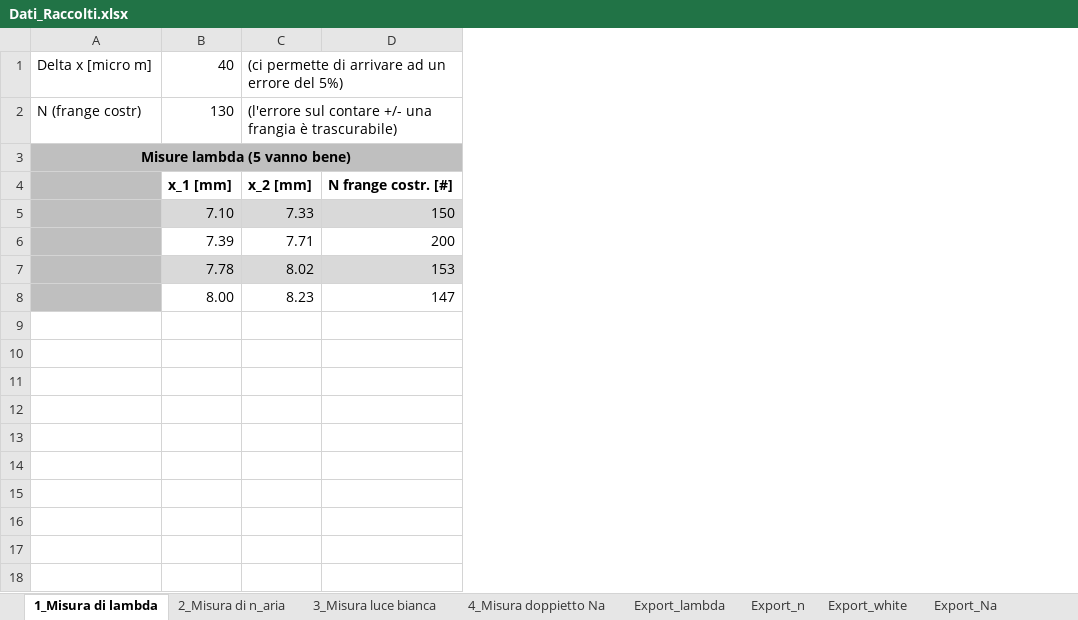
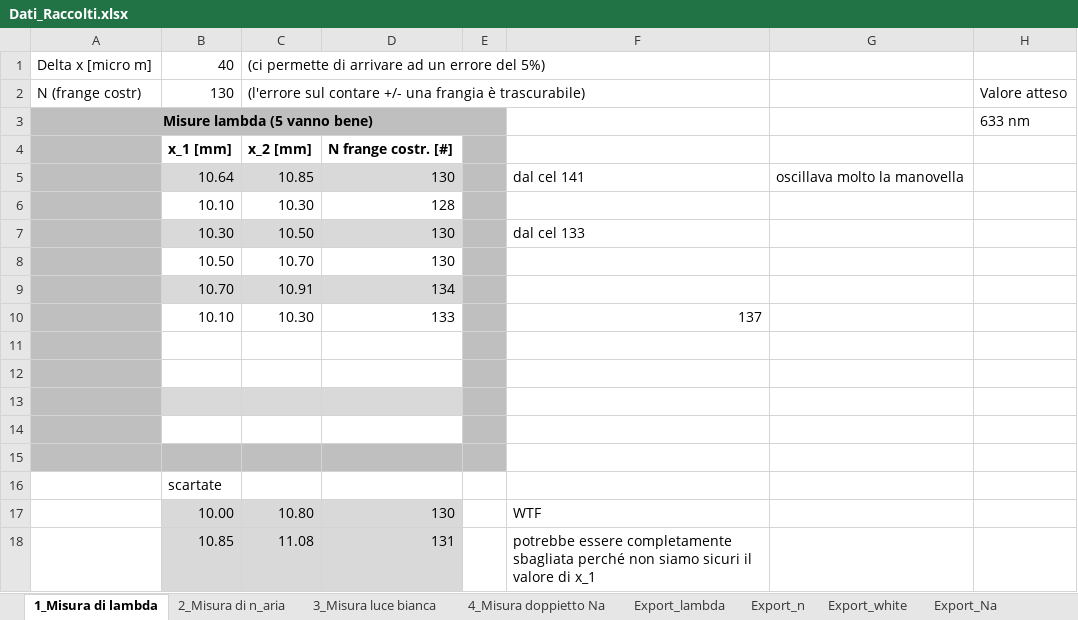
Before and after one commit to Mattia04/Labo_2_Anno_ottica, an Excel workbook: Michelson/Dati_Raccolti.xlsx, sheet 1_Misura di lambda, drawn as a sheet; values as stored, in another font and other column widths than the file's, no borders; removed rows and columns are numbered as before the commit, all else as after; the diff names each change by its address in the sheet, - before the commit and + after, or states it on an @@ line.

```diff
--- a/Michelson/Dati_Raccolti.xlsx (sheet 1_Misura di lambda)
+++ b/Michelson/Dati_Raccolti.xlsx (sheet 1_Misura di lambda)
-column D, rows 4-8: N frange costr. [#] | 150 | 200 | 153 | 147
+column D, row 4: N frange costr. [#]
+column E, empty
+column F, empty
+column G, empty
+column H, rows 2-3: Valore atteso | 633 nm
+row 5:  | 10.64 | 10.85 | 130 |  | dal cel 141 | oscillava molto la manovella
+row 6:  | 10.10 | 10.30 | 128
+row 7:  | 10.30 | 10.50 | 130 |  | dal cel 133
+row 8:  | 10.50 | 10.70 | 130
+row 9:  | 10.70 | 10.91 | 134
+row 10:  | 10.10 | 10.30 | 133 |  | 137
-row 11:  | 7.10 | 7.33 | 150
+row 11: (empty)
-B11:C11 fill: #D9D9D9
+B11:C11 fill: none
-row 12:  | 7.39 | 7.71 | 200
+row 12: (empty)
-row 13:  | 7.78 | 8.02 | 153
+row 13: (empty)
-row 14:  | 8.00 | 8.23 | 147
+row 14: (empty)
+row 15: (empty)
+row 16:  | scartate
+row 17:  | 10.00 | 10.80 | 130 |  | WTF
+row 18:  | 10.85 | 11.08 | 131 |  | potrebbe essere completamente sbagliata perché non siamo sicuri il valore di x_1
```
Also changed, not shown: sheet 4_Misura doppietto Na, sheet Export_Na, sheet Export_lambda, sheet Export_white, sheet 3_Misura luce bianca, sheet 2_Misura di n_aria, 1 more sheet, formulas that keep their value.
